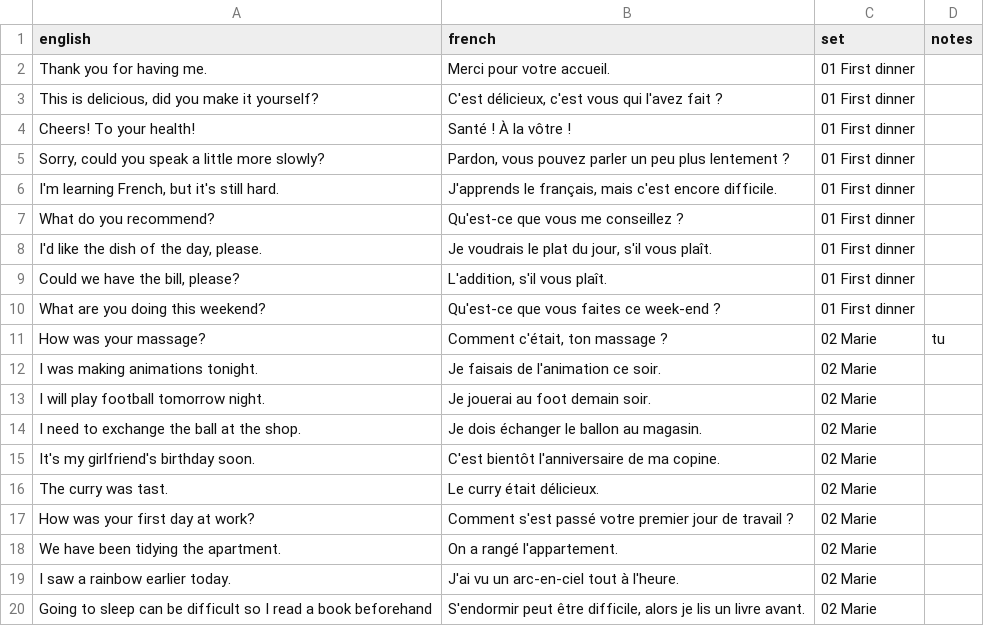
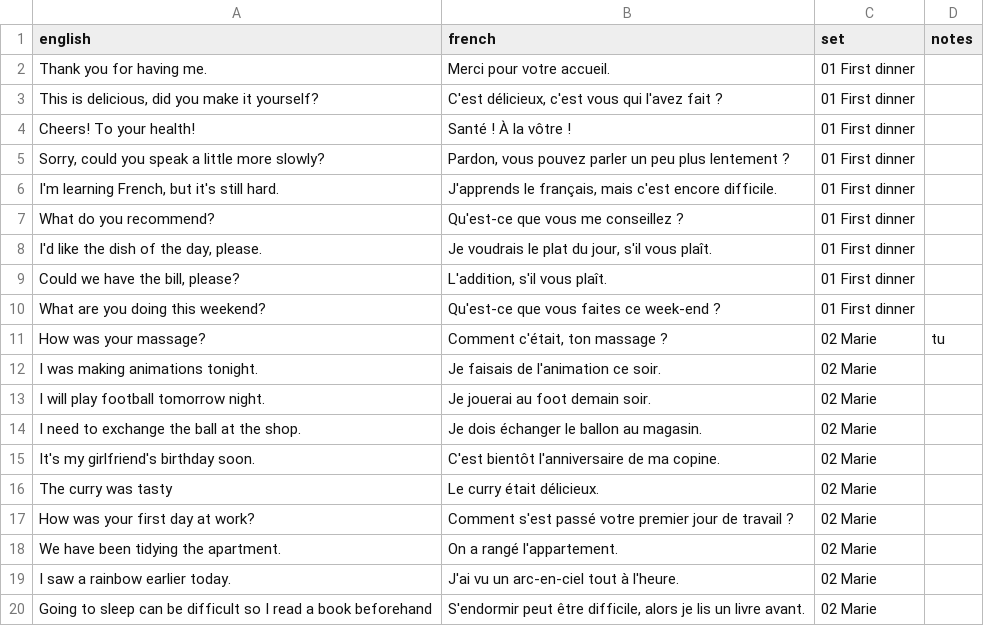
Before and after one commit to itsjustdel/repete, a CSV file: phrases.csv, drawn as a sheet.

Commit message:
Edit phrase: The curry was tasty

```diff
--- a/phrases.csv
+++ b/phrases.csv
@@ -15,3 +15,3 @@ I need to exchange the ball at the shop.,Je dois échanger le ballon au magasin.
 It's my girlfriend's birthday soon.,C'est bientôt l'anniversaire de ma copine.,02 Marie,
-The curry was tast.,Le curry était délicieux.,02 Marie,
+The curry was tasty,Le curry était délicieux.,02 Marie,
 How was your first day at work?,Comment s'est passé votre premier jour de travail ?,02 Marie,
```
